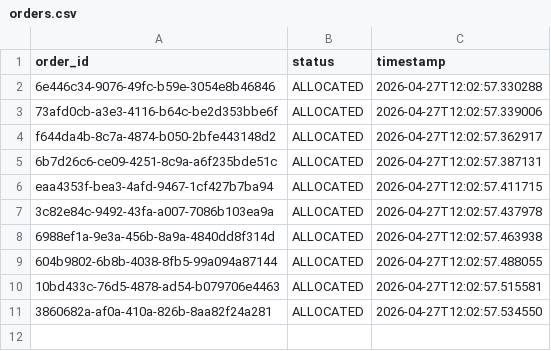
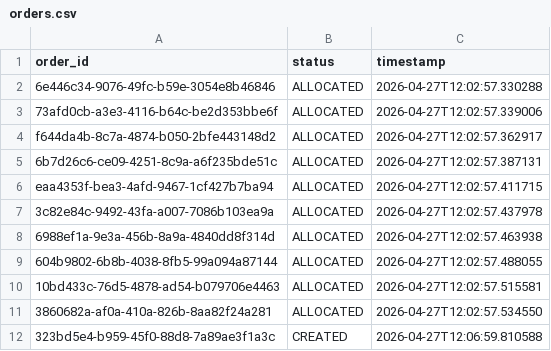
Before and after one commit to gp28896/WMS-Simulator-Flask, a CSV file: data/csv/orders.csv, drawn as a sheet; the diff names each change by its address in the sheet, - before the commit and + after, or states it on an @@ line.

Commit message:
orders/allocate uses order id as well

```diff
--- a/data/csv/orders.csv
+++ b/data/csv/orders.csv
+row 12: 323bd5e4-b959-45f0-88d8-7a89ae3f1a3c | CREATED | 2026-04-27T12:06:59.810588
```
Also changed, not shown: data/csv/order_items.csv, 1 other file.
